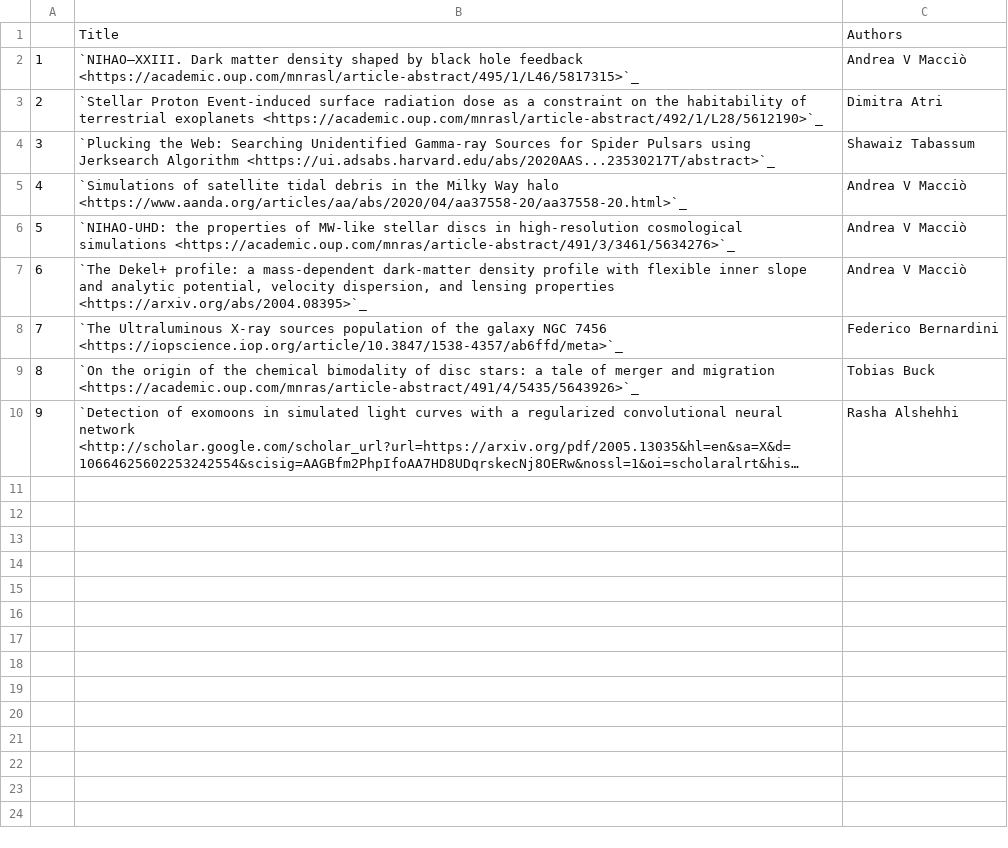
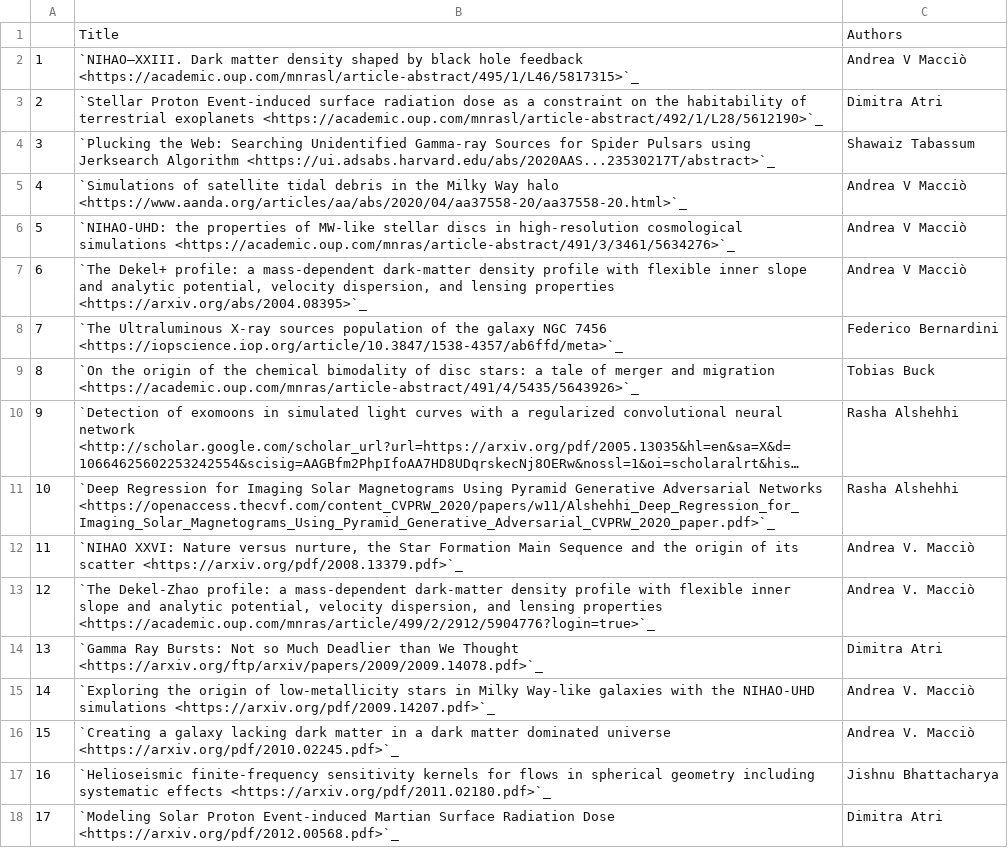
Before and after one commit to NYUAD-CRC/crc-docs, a CSV file: source/hpc/research/data/physics-2020.csv, drawn as a sheet; long unchanged cells end in …; the diff names each change by its address in the sheet, - before the commit and + after, or states it on an @@ line.

Commit message:
updated charts in research pub

```diff
--- a/source/hpc/research/data/physics-2020.csv
+++ b/source/hpc/research/data/physics-2020.csv
+row 11: 10 | `Deep Regression for Imaging Solar Magnetograms Using Pyramid Generative Adversarial Networks <https://openaccess.thecvf.com/content_CVPRW_2020/papers/w11/Alshehhi_Deep_Regression_for_Imaging_Solar_Magnetograms_Using_Pyramid_Generative_Adversarial_CVPRW_2020_paper.pdf>`_ | Rasha Alshehhi
+row 12: 11 | `NIHAO XXVI: Nature versus nurture, the Star Formation Main Sequence and the origin of its scatter <https://arxiv.org/pdf/2008.13379.pdf>`_ | Andrea V. Macciò
+row 13: 12 | `The Dekel-Zhao profile: a mass-dependent dark-matter density profile with flexible inner slope and analytic potential, velocity dispersion, and lensing properties <https://academic.oup.com/mnras/article/499/2/2912/5904776?login=true>`_ | Andrea V. Macciò
+row 14: 13 | `Gamma Ray Bursts: Not so Much Deadlier than We Thought <https://arxiv.org/ftp/arxiv/papers/2009/2009.14078.pdf>`_ | Dimitra Atri
+row 15: 14 | `Exploring the origin of low-metallicity stars in Milky Way-like galaxies with the NIHAO-UHD simulations <https://arxiv.org/pdf/2009.14207.pdf>`_ | Andrea V. Macciò
+row 16: 15 | `Creating a galaxy lacking dark matter in a dark matter dominated universe <https://arxiv.org/pdf/2010.02245.pdf>`_ | Andrea V. Macciò
+row 17: 16 | `Helioseismic finite-frequency sensitivity kernels for flows in spherical geometry including systematic effects <https://arxiv.org/pdf/2011.02180.pdf>`_ | Jishnu Bhattacharya
+row 18: 17 | `Modeling Solar Proton Event-induced Martian Surface Radiation Dose <https://arxiv.org/pdf/2012.00568.pdf>`_ | Dimitra Atri
```
Also changed, not shown: source/hpc/research/data/cgsb-2020.csv, source/hpc/research/data/chemistry-2020.csv, 10 other files.
